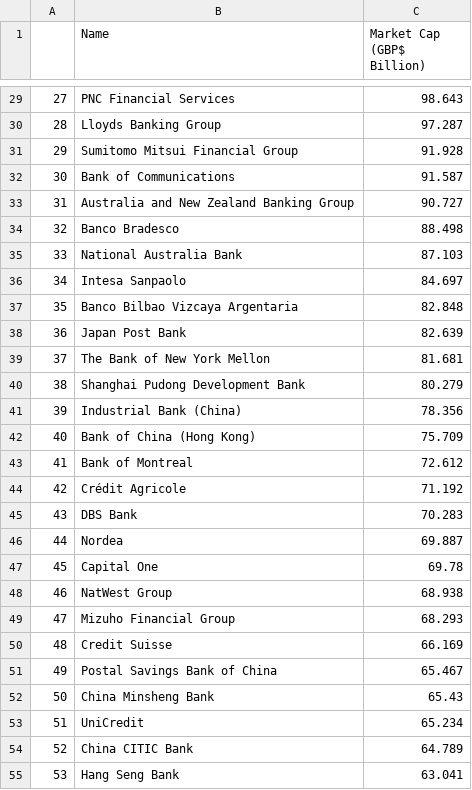
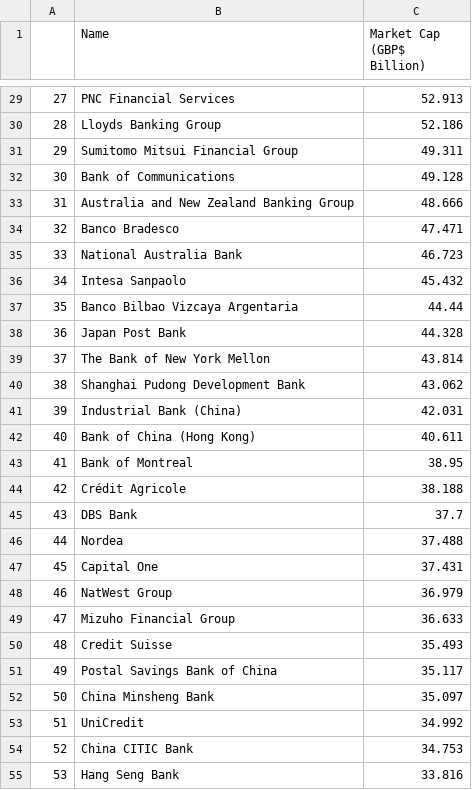
Before and after one commit to SantiagoM-D/finalETL, a CSV file: exchange_rates1.csv, drawn as a sheet; only a part is shown, gaps mark what is left out; the diff covers the shown part only.

```diff
--- a/exchange_rates1.csv
+++ b/exchange_rates1.csv
@@ -29,27 +29,27 @@
-27,PNC Financial Services,98.643
-28,Lloyds Banking Group,97.287
-29,Sumitomo Mitsui Financial Group,91.928
-30,Bank of Communications,91.587
-31,Australia and New Zealand Banking Group,90.727
-32,Banco Bradesco,88.498
-33,National Australia Bank,87.103
-34,Intesa Sanpaolo,84.697
-35,Banco Bilbao Vizcaya Argentaria,82.848
-36,Japan Post Bank,82.639
-37,The Bank of New York Mellon,81.681
-38,Shanghai Pudong Development Bank,80.279
-39,Industrial Bank (China),78.356
-40,Bank of China (Hong Kong),75.709
-41,Bank of Montreal,72.612
-42,Crédit Agricole,71.192
-43,DBS Bank,70.283
-44,Nordea,69.887
-45,Capital One,69.78
-46,NatWest Group,68.938
-47,Mizuho Financial Group,68.293
-48,Credit Suisse,66.169
-49,Postal Savings Bank of China,65.467
-50,China Minsheng Bank,65.43
-51,UniCredit,65.234
-52,China CITIC Bank,64.789
-53,Hang Seng Bank,63.041
+27,PNC Financial Services,52.913
+28,Lloyds Banking Group,52.186
+29,Sumitomo Mitsui Financial Group,49.311
+30,Bank of Communications,49.128
+31,Australia and New Zealand Banking Group,48.666
+32,Banco Bradesco,47.471
+33,National Australia Bank,46.723
+34,Intesa Sanpaolo,45.432
+35,Banco Bilbao Vizcaya Argentaria,44.44
+36,Japan Post Bank,44.328
+37,The Bank of New York Mellon,43.814
+38,Shanghai Pudong Development Bank,43.062
+39,Industrial Bank (China),42.031
+40,Bank of China (Hong Kong),40.611
+41,Bank of Montreal,38.95
+42,Crédit Agricole,38.188
+43,DBS Bank,37.7
+44,Nordea,37.488
+45,Capital One,37.431
+46,NatWest Group,36.979
+47,Mizuho Financial Group,36.633
+48,Credit Suisse,35.493
+49,Postal Savings Bank of China,35.117
+50,China Minsheng Bank,35.097
+51,UniCredit,34.992
+52,China CITIC Bank,34.753
+53,Hang Seng Bank,33.816
```
Also changed, not shown: 43 edited cells elsewhere in this file, 2 other files.
